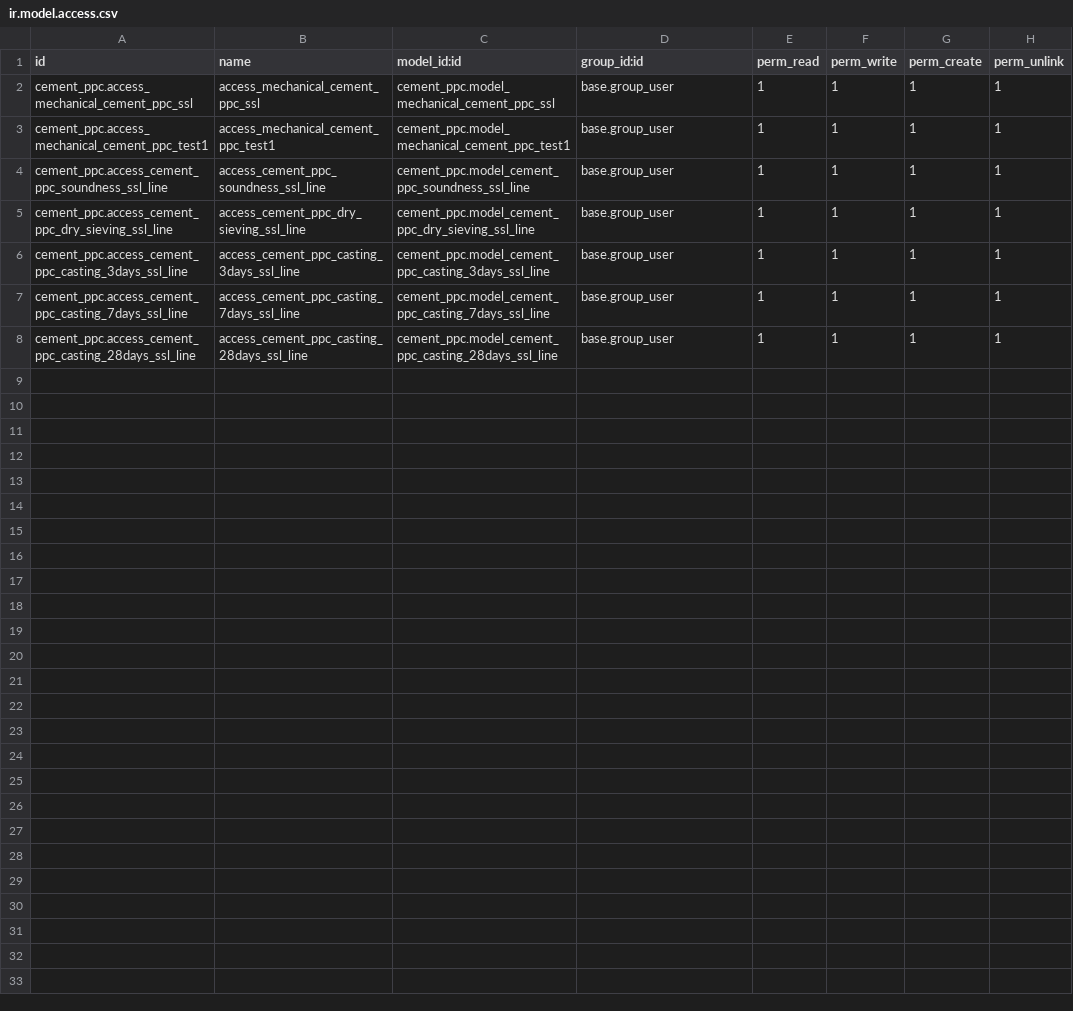
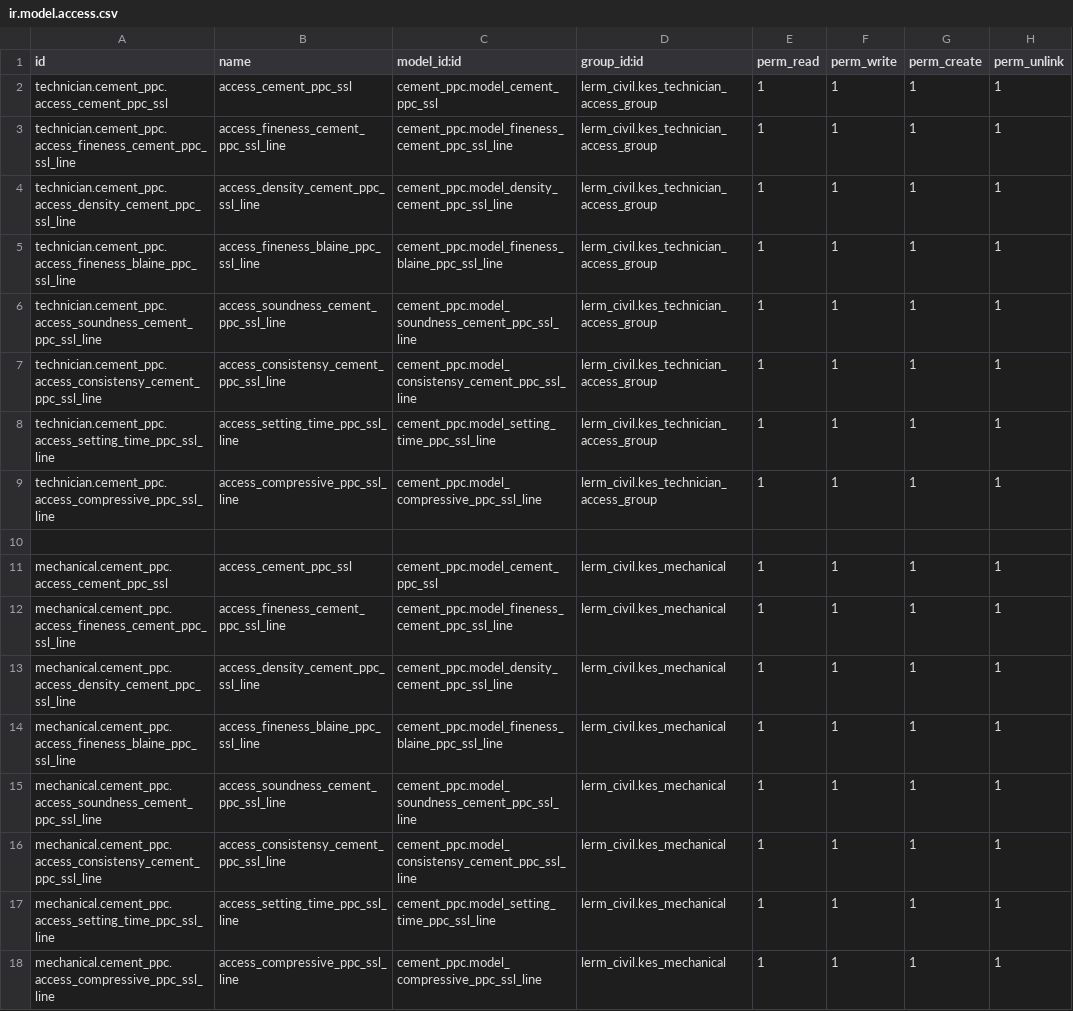
Before and after one commit to Usman-Shaikhnag/lerm_civil_products, a CSV file: cement_ppc/security/ir.model.access.csv, drawn as a sheet.

```diff
--- a/cement_ppc/security/ir.model.access.csv
+++ b/cement_ppc/security/ir.model.access.csv
@@ -1,8 +1,18 @@
 id,name,model_id:id,group_id:id,perm_read,perm_write,perm_create,perm_unlink
-cement_ppc.access_mechanical_cement_ppc_ssl,access_mechanical_cement_ppc_ssl,cement_ppc.model_mechanical_cement_ppc_ssl,base.group_user,1,1,1,1
-cement_ppc.access_mechanical_cement_ppc_test1,access_mechanical_cement_ppc_test1,cement_ppc.model_mechanical_cement_ppc_test1,base.group_user,1,1,1,1
-cement_ppc.access_cement_ppc_soundness_ssl_line,access_cement_ppc_soundness_ssl_line,cement_ppc.model_cement_ppc_soundness_ssl_line,base.group_user,1,1,1,1
-cement_ppc.access_cement_ppc_dry_sieving_ssl_line,access_cement_ppc_dry_sieving_ssl_line,cement_ppc.model_cement_ppc_dry_sieving_ssl_line,base.group_user,1,1,1,1
-cement_ppc.access_cement_ppc_casting_3days_ssl_line,access_cement_ppc_casting_3days_ssl_line,cement_ppc.model_cement_ppc_casting_3days_ssl_line,base.group_user,1,1,1,1
-cement_ppc.access_cement_ppc_casting_7days_ssl_line,access_cement_ppc_casting_7days_ssl_line,cement_ppc.model_cement_ppc_casting_7days_ssl_line,base.group_user,1,1,1,1
-cement_ppc.access_cement_ppc_casting_28days_ssl_line,access_cement_ppc_casting_28days_ssl_line,cement_ppc.model_cement_ppc_casting_28days_ssl_line,base.group_user,1,1,1,1
+technician.cement_ppc.access_cement_ppc_ssl,access_cement_ppc_ssl,cement_ppc.model_cement_ppc_ssl,lerm_civil.kes_technician_access_group,1,1,1,1
+technician.cement_ppc.access_fineness_cement_ppc_ssl_line,access_fineness_cement_ppc_ssl_line,cement_ppc.model_fineness_cement_ppc_ssl_line,lerm_civil.kes_technician_access_group,1,1,1,1
+technician.cement_ppc.access_density_cement_ppc_ssl_line,access_density_cement_ppc_ssl_line,cement_ppc.model_density_cement_ppc_ssl_line,lerm_civil.kes_technician_access_group,1,1,1,1
+technician.cement_ppc.access_fineness_blaine_ppc_ssl_line,access_fineness_blaine_ppc_ssl_line,cement_ppc.model_fineness_blaine_ppc_ssl_line,lerm_civil.kes_technician_access_group,1,1,1,1
+technician.cement_ppc.access_soundness_cement_ppc_ssl_line,access_soundness_cement_ppc_ssl_line,cement_ppc.model_soundness_cement_ppc_ssl_line,lerm_civil.kes_technician_access_group,1,1,1,1
+technician.cement_ppc.access_consistensy_cement_ppc_ssl_line,access_consistensy_cement_ppc_ssl_line,cement_ppc.model_consistensy_cement_ppc_ssl_line,lerm_civil.kes_technician_access_group,1,1,1,1
+technician.cement_ppc.access_setting_time_ppc_ssl_line,access_setting_time_ppc_ssl_line,cement_ppc.model_setting_time_ppc_ssl_line,lerm_civil.kes_technician_access_group,1,1,1,1
+technician.cement_ppc.access_compressive_ppc_ssl_line,access_compressive_ppc_ssl_line,cement_ppc.model_compressive_ppc_ssl_line,lerm_civil.kes_technician_access_group,1,1,1,1
+
+mechanical.cement_ppc.access_cement_ppc_ssl,access_cement_ppc_ssl,cement_ppc.model_cement_ppc_ssl,lerm_civil.kes_mechanical,1,1,1,1
+mechanical.cement_ppc.access_fineness_cement_ppc_ssl_line,access_fineness_cement_ppc_ssl_line,cement_ppc.model_fineness_cement_ppc_ssl_line,lerm_civil.kes_mechanical,1,1,1,1
+mechanical.cement_ppc.access_density_cement_ppc_ssl_line,access_density_cement_ppc_ssl_line,cement_ppc.model_density_cement_ppc_ssl_line,lerm_civil.kes_mechanical,1,1,1,1
+mechanical.cement_ppc.access_fineness_blaine_ppc_ssl_line,access_fineness_blaine_ppc_ssl_line,cement_ppc.model_fineness_blaine_ppc_ssl_line,lerm_civil.kes_mechanical,1,1,1,1
+mechanical.cement_ppc.access_soundness_cement_ppc_ssl_line,access_soundness_cement_ppc_ssl_line,cement_ppc.model_soundness_cement_ppc_ssl_line,lerm_civil.kes_mechanical,1,1,1,1
+mechanical.cement_ppc.access_consistensy_cement_ppc_ssl_line,access_consistensy_cement_ppc_ssl_line,cement_ppc.model_consistensy_cement_ppc_ssl_line,lerm_civil.kes_mechanical,1,1,1,1
+mechanical.cement_ppc.access_setting_time_ppc_ssl_line,access_setting_time_ppc_ssl_line,cement_ppc.model_setting_time_ppc_ssl_line,lerm_civil.kes_mechanical,1,1,1,1
+mechanical.cement_ppc.access_compressive_ppc_ssl_line,access_compressive_ppc_ssl_line,cement_ppc.model_compressive_ppc_ssl_line,lerm_civil.kes_mechanical,1,1,1,1
```
Also changed, not shown: cement_opc/security/ir.model.access.csv, cement_psc/security/ir.model.access.csv, 14 other files.
